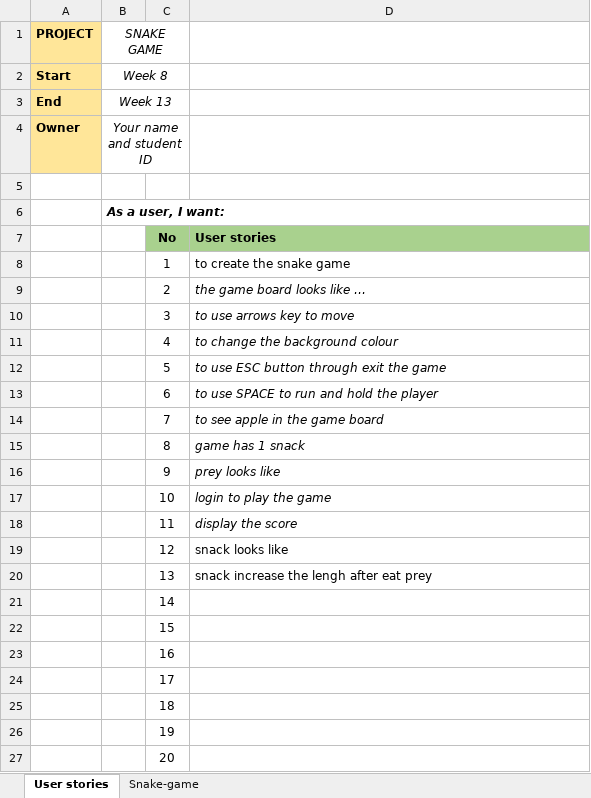
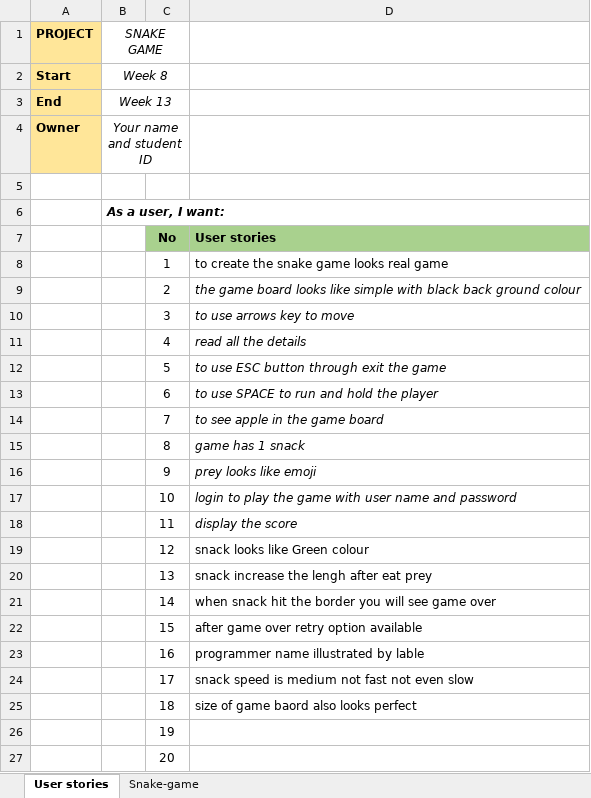
Before and after one commit to AmitMokariya/PROG5001A2, an Excel workbook: backlog.xlsx, sheet User stories, drawn as a sheet; values as stored, in another font and other column widths than the file's, no borders; the diff names each change by its address in the sheet, - before the commit and + after, or states it on an @@ line.

```diff
--- a/backlog.xlsx (sheet User stories)
+++ b/backlog.xlsx (sheet User stories)
-D8: to create the snake game
+D8: to create the snake game looks real game
-D9: the game board looks like …
+D9: the game board looks like simple with black back ground colour
-D11: to change the background colour
+D11: read all the details
-D16: prey looks like
+D16: prey looks like emoji
-D17: login to play the game
+D17: login to play the game with user name and password
-D19: snack looks like
+D19: snack looks like Green colour
-D21: (empty)
+D21: when snack hit the border you will see game over
-D22: (empty)
+D22: after game over retry option available
-D23: (empty)
+D23: programmer name illustrated by lable
-D24: (empty)
+D24: snack speed is medium not fast not even slow
-D25: (empty)
+D25: size of game baord also looks perfect
```
Also changed, not shown: sheet Snake-game, 14 other files.
